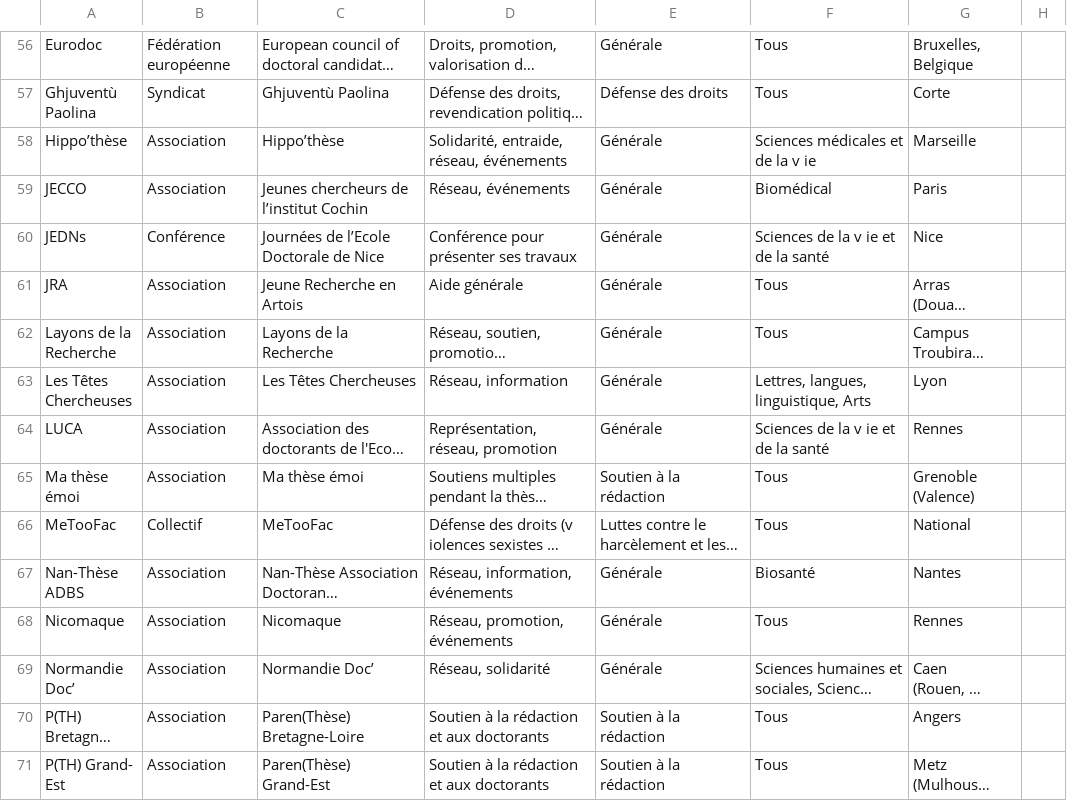
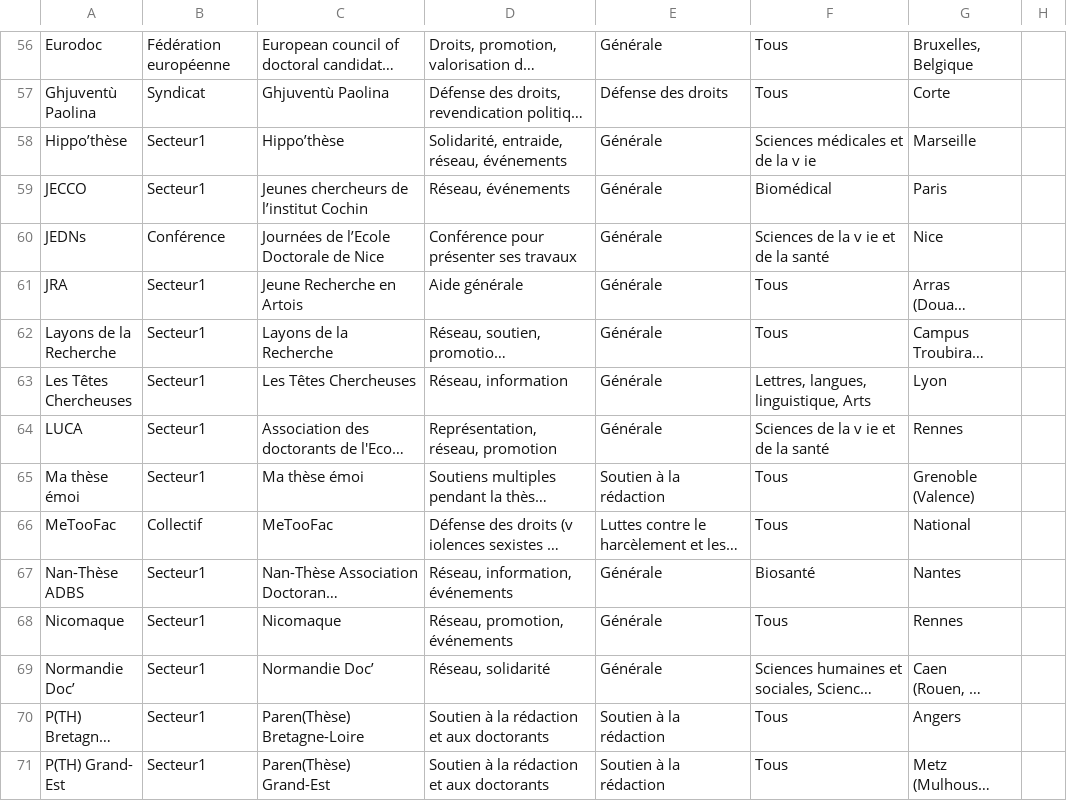
Before and after one commit to ArthurSrz/data_clean, a CSV file: data_phd.csv, drawn as a sheet; only a part is shown, gaps mark what is left out; long unchanged cells end in …; the diff covers the shown part only; the diff names each change by its address in the sheet, - before the commit and + after, or states it on an @@ line.

```diff
--- a/data_phd.csv
+++ b/data_phd.csv
-B58:B59: Association
+B58:B59: Secteur1
-B61:B65: Association
+B61:B65: Secteur1
-B67:B71: Association
+B67:B71: Secteur1
```
Also changed, not shown: 67 edited cells elsewhere in this file.
